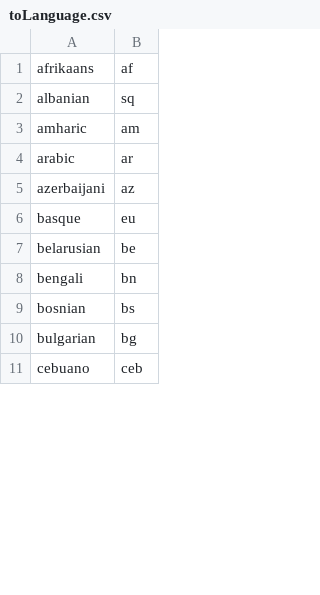
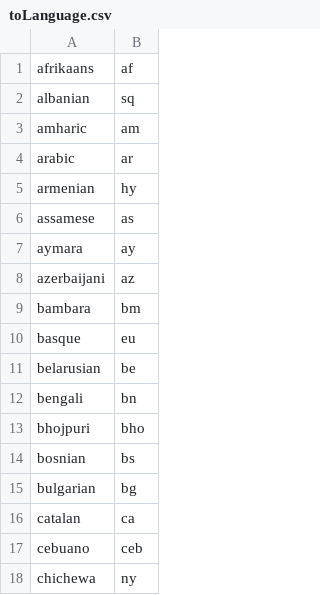
Before and after one commit to DeskTranslate/DeskTranslate, a CSV file: languageLists/toLanguage.csv, drawn as a sheet; only a part is shown; the diff covers the shown part only.

```diff
--- a/languageLists/toLanguage.csv
+++ b/languageLists/toLanguage.csv
@@ -4,3 +4,7 @@ amharic,am
 arabic,ar
+armenian,hy
+assamese,as
+aymara,ay
 azerbaijani,az
+bambara,bm
 basque,eu
@@ -8,4 +12,7 @@ belarusian,be
 bengali,bn
+bhojpuri,bho
 bosnian,bs
 bulgarian,bg
+catalan,ca
 cebuano,ceb
+chichewa,ny
```
Also changed, not shown: 58 added rows, 1 removed row and 2 edited cells elsewhere in this file, 1 other file.
